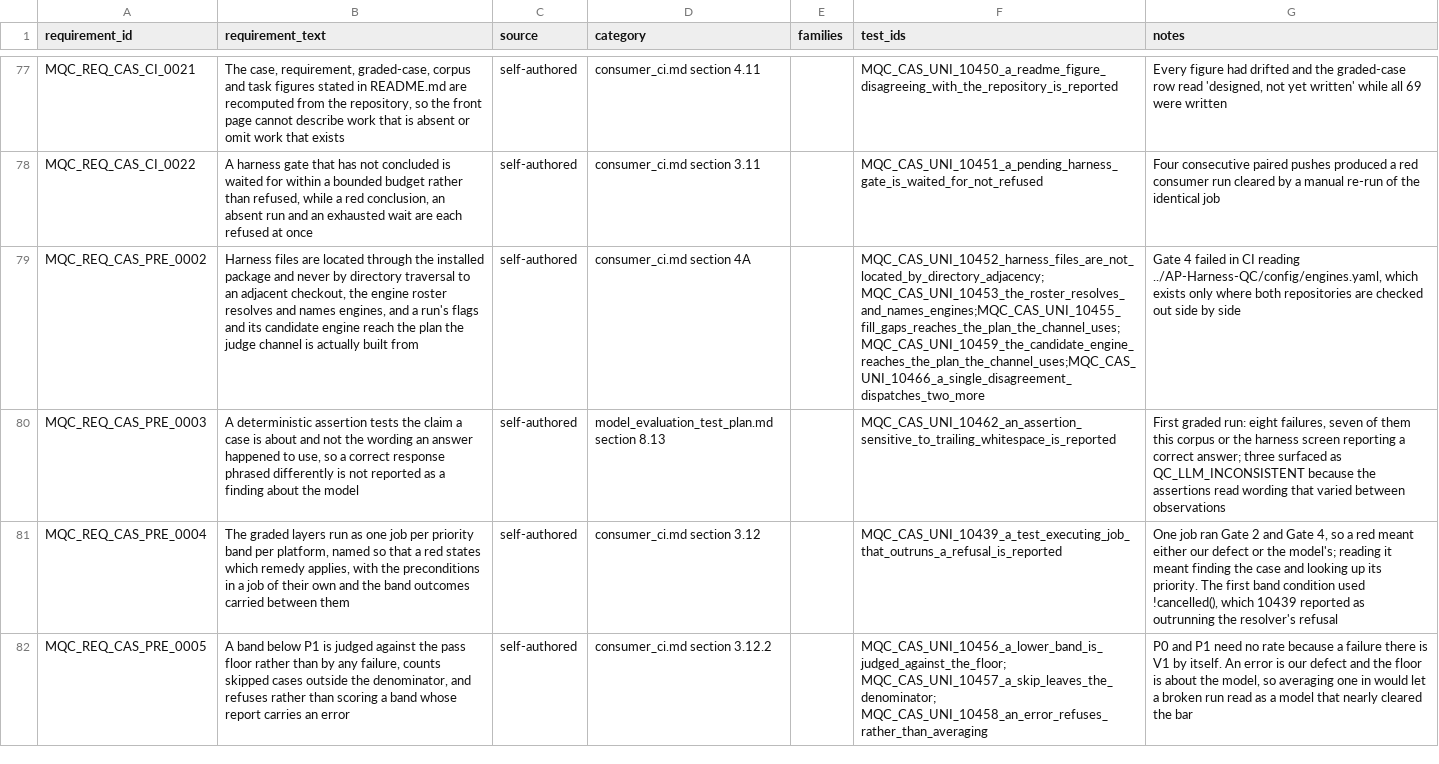
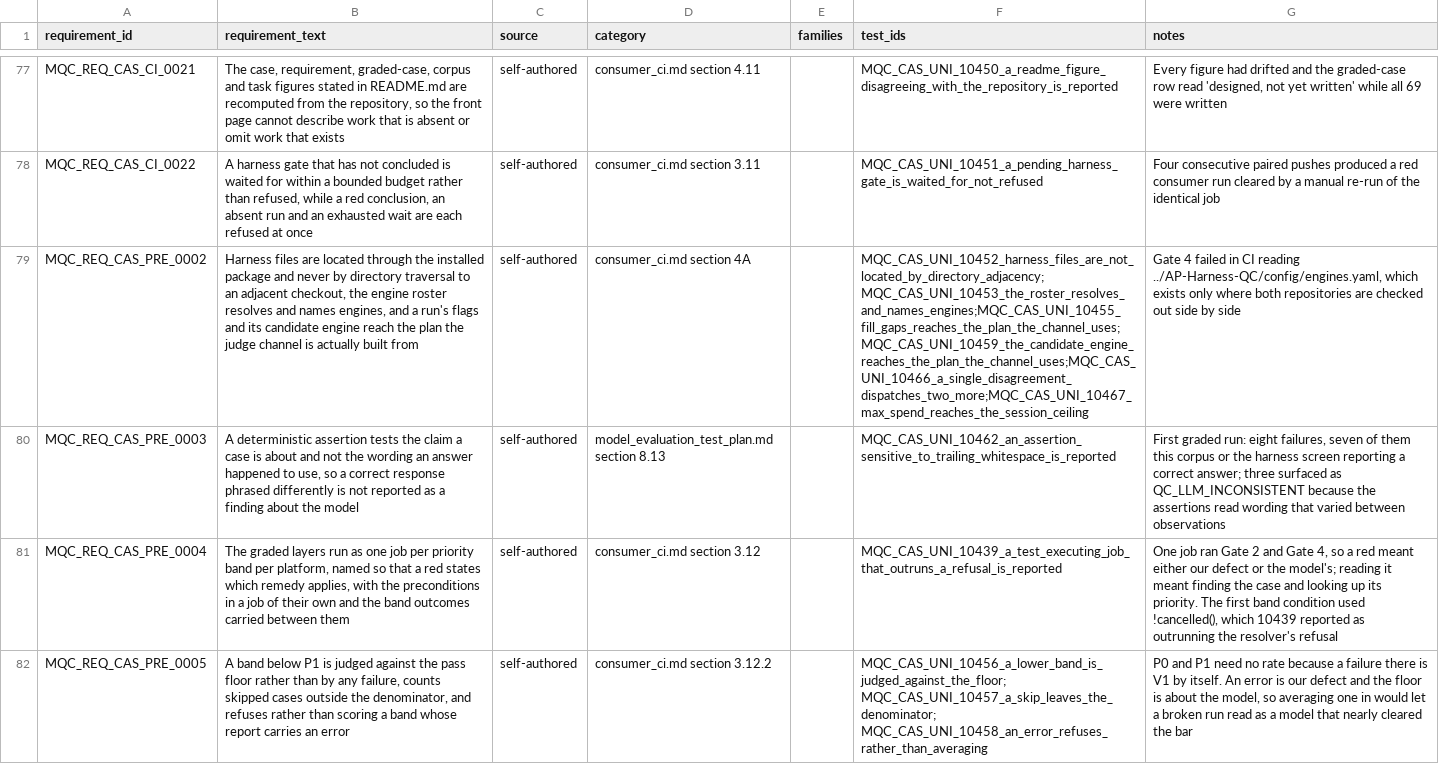
Before and after one commit to apolskiy/AP-Model-QC, a CSV file: docs/testing/rtm_model.csv, drawn as a sheet; only a part is shown, gaps mark what is left out; the diff names each change by its address in the sheet, - before the commit and + after, or states it on an @@ line.

Commit message:
Fixed: Close the --max-spend coverage gap
MQC_CAS_UNI_10467 asserts --max-spend reaches the dispatch session's
ceiling, which was the uncovered half: the session and the fail-closed
rule were already covered while nothing proved the flag arrived. Absent
and an explicit zero both mean unbounded. 67 preconditions, 10.00/10.

```diff
--- a/docs/testing/rtm_model.csv
+++ b/docs/testing/rtm_model.csv
-F79 (test_ids): MQC_CAS_UNI_10452_harness_files_are_not_located_by_directory_adjacency; MQC_CAS_UNI_10453_the_roster_resolves_and_names_engines;MQC_CAS_UNI_10455_fill_gaps_reaches_the_plan_the_channel_uses;MQC_CAS_UNI_10459_the_candidate_engine_reaches_the_plan_the_channel_uses;MQC_CAS_UNI_10466_a_single_disagreement_dispatches_two_more
+F79 (test_ids): MQC_CAS_UNI_10452_harness_files_are_not_located_by_directory_adjacency; MQC_CAS_UNI_10453_the_roster_resolves_and_names_engines;MQC_CAS_UNI_10455_fill_gaps_reaches_the_plan_the_channel_uses;MQC_CAS_UNI_10459_the_candidate_engine_reaches_the_plan_the_channel_uses;MQC_CAS_UNI_10466_a_single_disagreement_dispatches_two_more;MQC_CAS_UNI_10467_max_spend_reaches_the_session_ceiling
```
Also changed, not shown: 4 other files.
